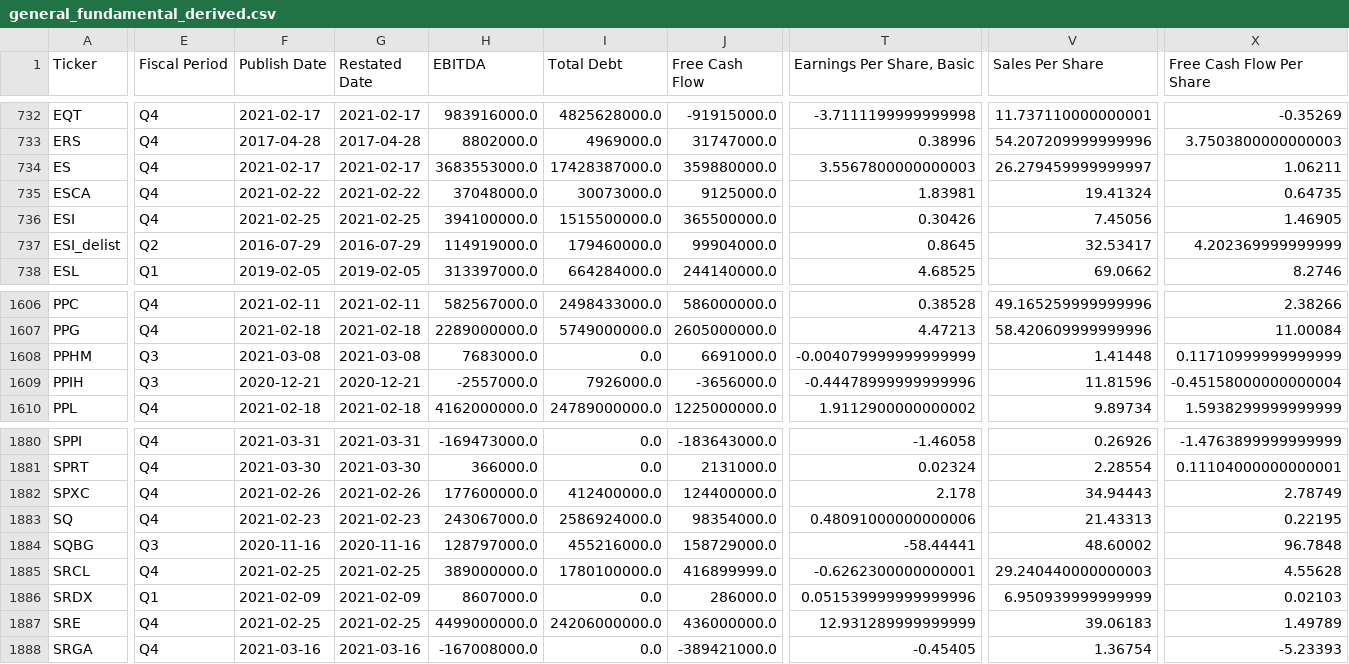
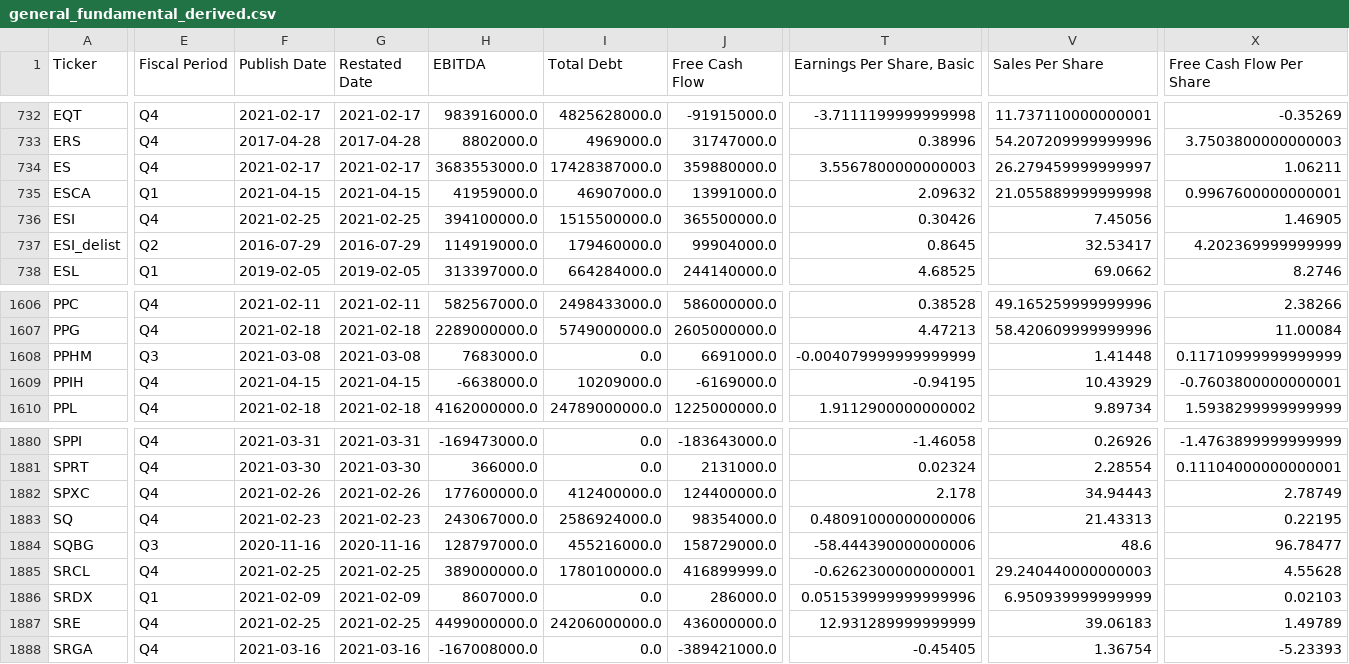
Before and after one commit to gardnmi/valuation-dashboard, a CSV file: data/general_fundamental_derived.csv, drawn as a sheet; only a part is shown, gaps mark what is left out; the diff covers the shown part only; the diff names each change by its address in the sheet, - before the commit and + after, or states it on an @@ line.

```diff
--- a/data/general_fundamental_derived.csv
+++ b/data/general_fundamental_derived.csv
-E735 (Fiscal Period): Q4
+E735 (Fiscal Period): Q1
-F735 (Publish Date): 2021-02-22
+F735 (Publish Date): 2021-04-15
-G735 (Restated Date): 2021-02-22
+G735 (Restated Date): 2021-04-15
-H735 (EBITDA): 37048000.0
+H735 (EBITDA): 41959000.0
-I735 (Total Debt): 30073000.0
+I735 (Total Debt): 46907000.0
-J735 (Free Cash Flow): 9125000.0
+J735 (Free Cash Flow): 13991000.0
-T735 (Earnings Per Share, Basic): 1.83981
+T735 (Earnings Per Share, Basic): 2.09632
-V735 (Sales Per Share): 19.41324
+V735 (Sales Per Share): 21.055889999999998
-X735 (Free Cash Flow Per Share): 0.64735
+X735 (Free Cash Flow Per Share): 0.9967600000000001
-E1609 (Fiscal Period): Q3
+E1609 (Fiscal Period): Q4
-F1609 (Publish Date): 2020-12-21
+F1609 (Publish Date): 2021-04-15
-G1609 (Restated Date): 2020-12-21
+G1609 (Restated Date): 2021-04-15
-H1609 (EBITDA): -2557000.0
+H1609 (EBITDA): -6638000.0
-I1609 (Total Debt): 7926000.0
+I1609 (Total Debt): 10209000.0
-J1609 (Free Cash Flow): -3656000.0
+J1609 (Free Cash Flow): -6169000.0
-T1609 (Earnings Per Share, Basic): -0.44478999999999996
+T1609 (Earnings Per Share, Basic): -0.94195
-V1609 (Sales Per Share): 11.81596
+V1609 (Sales Per Share): 10.43929
-X1609 (Free Cash Flow Per Share): -0.45158000000000004
+X1609 (Free Cash Flow Per Share): -0.7603800000000001
-T1884 (Earnings Per Share, Basic): -58.44441
+T1884 (Earnings Per Share, Basic): -58.444390000000006
-V1884 (Sales Per Share): 48.60002
+V1884 (Sales Per Share): 48.6
-X1884 (Free Cash Flow Per Share): 96.7848
+X1884 (Free Cash Flow Per Share): 96.78477
```
Also changed, not shown: 25 edited cells elsewhere in this file, data/banks_predictions.csv, data/general_target.csv, 14 other files.
